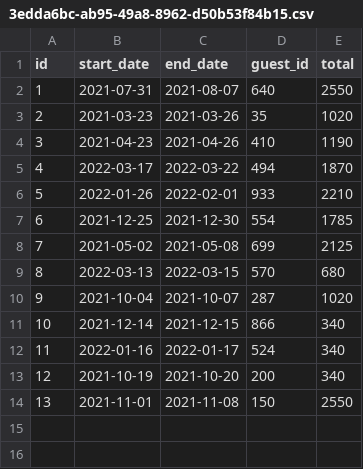
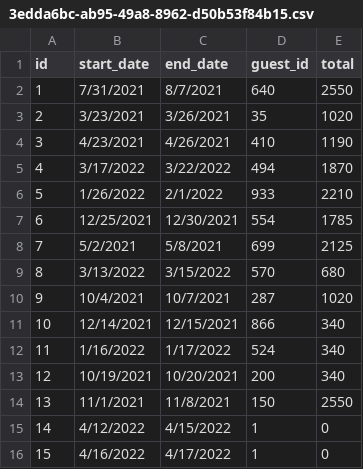
Before and after one commit to hengpho/DontWreckMyHouse, a CSV file: DontWreckMyHouse/data/reservations/3edda6bc-ab95-49a8-8962-d50b53f84b15.csv, drawn as a sheet.

```diff
--- a/DontWreckMyHouse/data/reservations/3edda6bc-ab95-49a8-8962-d50b53f84b15.csv
+++ b/DontWreckMyHouse/data/reservations/3edda6bc-ab95-49a8-8962-d50b53f84b15.csv
@@ -1,14 +1,16 @@
 id,start_date,end_date,guest_id,total
-1,2021-07-31,2021-08-07,640,2550
-2,2021-03-23,2021-03-26,35,1020
-3,2021-04-23,2021-04-26,410,1190
-4,2022-03-17,2022-03-22,494,1870
-5,2022-01-26,2022-02-01,933,2210
-6,2021-12-25,2021-12-30,554,1785
-7,2021-05-02,2021-05-08,699,2125
-8,2022-03-13,2022-03-15,570,680
-9,2021-10-04,2021-10-07,287,1020
-10,2021-12-14,2021-12-15,866,340
-11,2022-01-16,2022-01-17,524,340
-12,2021-10-19,2021-10-20,200,340
-13,2021-11-01,2021-11-08,150,2550
+1,7/31/2021,8/7/2021,640,2550
+2,3/23/2021,3/26/2021,35,1020
+3,4/23/2021,4/26/2021,410,1190
+4,3/17/2022,3/22/2022,494,1870
+5,1/26/2022,2/1/2022,933,2210
+6,12/25/2021,12/30/2021,554,1785
+7,5/2/2021,5/8/2021,699,2125
+8,3/13/2022,3/15/2022,570,680
+9,10/4/2021,10/7/2021,287,1020
+10,12/14/2021,12/15/2021,866,340
+11,1/16/2022,1/17/2022,524,340
+12,10/19/2021,10/20/2021,200,340
+13,11/1/2021,11/8/2021,150,2550
+14,4/12/2022,4/15/2022,1,0
+15,4/16/2022,4/17/2022,1,0
```
Also changed, not shown: 9 other files.
